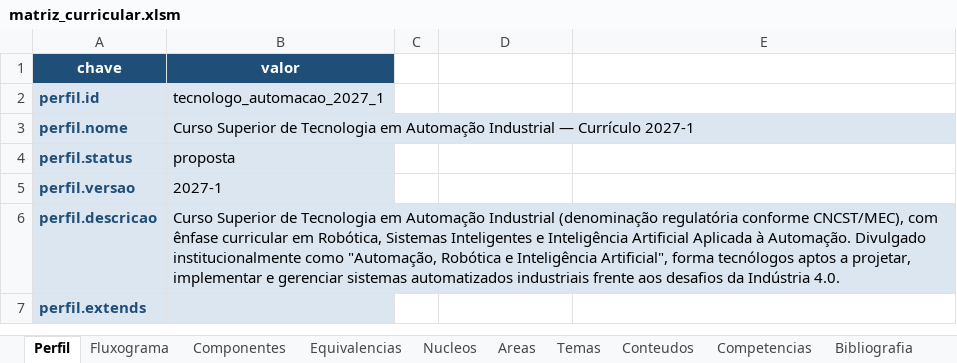
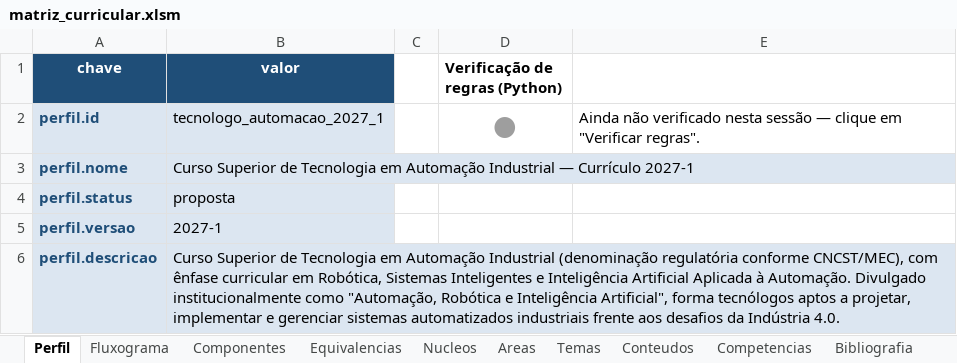
Before and after one commit to LASEC-UFU/ppc_generator, an Excel workbook: dados/tecnologo_automacao_2027_1/matriz_curricular.xlsm, sheet Perfil, drawn as a sheet; only a part is shown; the shorter side is filled out with more unchanged rows; values as stored, in another font and other column widths than the file's, no borders; charts and pictures and conditional formats not drawn; the diff names each change by its address in the sheet, - before the commit and + after, or states it on an @@ line.

```diff
--- a/dados/tecnologo_automacao_2027_1/matriz_curricular.xlsm (sheet Perfil)
+++ b/dados/tecnologo_automacao_2027_1/matriz_curricular.xlsm (sheet Perfil)
-D1: (empty)
+D1: Verificação de regras (Python)
-D2 (Verificação de regras (Python)): (empty)
+D2 (Verificação de regras (Python)): ●
-E2: (empty)
+E2: Ainda não verificado nesta sessão — clique em "Verificar regras".
```
Also changed, not shown: charts or pictures, 1 other file.
